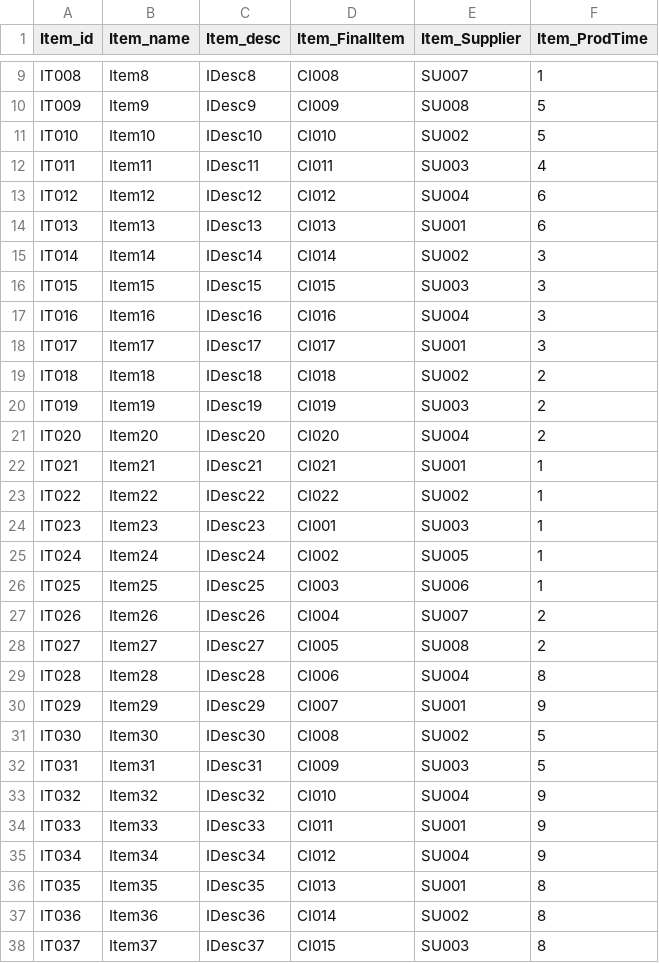
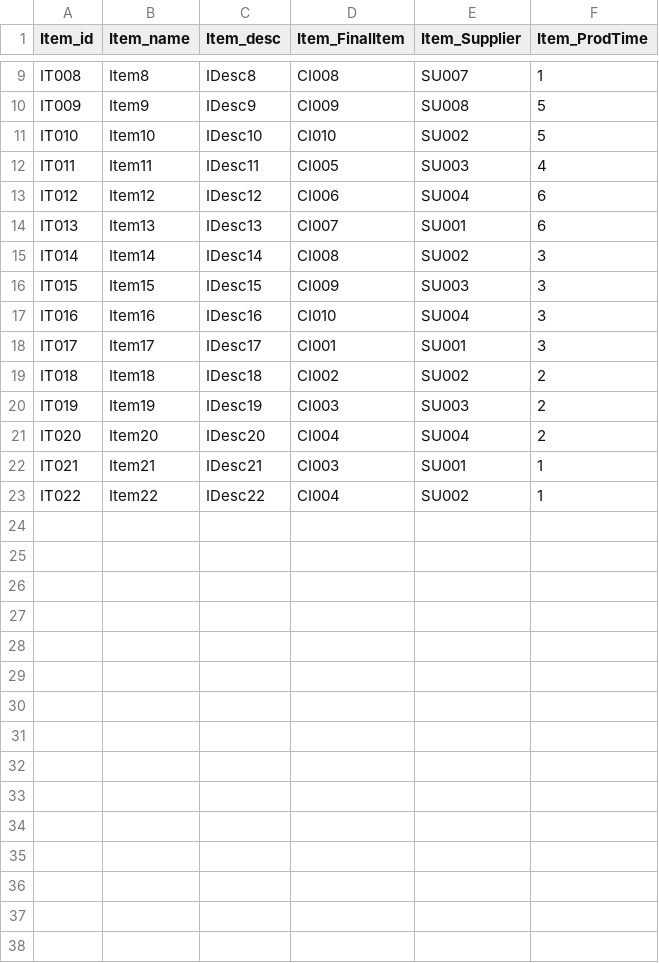
Before and after one commit to annaalfaro/TFM, a CSV file: Item.csv, drawn as a sheet; only a part is shown, gaps mark what is left out; the diff covers the shown part only.

```diff
--- a/Item.csv
+++ b/Item.csv
@@ -11,28 +11,13 @@ IT009;Item9;IDesc9;CI009;SU008;5
 IT010;Item10;IDesc10;CI010;SU002;5
-IT011;Item11;IDesc11;CI011;SU003;4
-IT012;Item12;IDesc12;CI012;SU004;6
-IT013;Item13;IDesc13;CI013;SU001;6
-IT014;Item14;IDesc14;CI014;SU002;3
-IT015;Item15;IDesc15;CI015;SU003;3
-IT016;Item16;IDesc16;CI016;SU004;3
-IT017;Item17;IDesc17;CI017;SU001;3
-IT018;Item18;IDesc18;CI018;SU002;2
-IT019;Item19;IDesc19;CI019;SU003;2
-IT020;Item20;IDesc20;CI020;SU004;2
-IT021;Item21;IDesc21;CI021;SU001;1
-IT022;Item22;IDesc22;CI022;SU002;1
-IT023;Item23;IDesc23;CI001;SU003;1
-IT024;Item24;IDesc24;CI002;SU005;1
-IT025;Item25;IDesc25;CI003;SU006;1
-IT026;Item26;IDesc26;CI004;SU007;2
-IT027;Item27;IDesc27;CI005;SU008;2
-IT028;Item28;IDesc28;CI006;SU004;8
-IT029;Item29;IDesc29;CI007;SU001;9
-IT030;Item30;IDesc30;CI008;SU002;5
-IT031;Item31;IDesc31;CI009;SU003;5
-IT032;Item32;IDesc32;CI010;SU004;9
-IT033;Item33;IDesc33;CI011;SU001;9
-IT034;Item34;IDesc34;CI012;SU004;9
-IT035;Item35;IDesc35;CI013;SU001;8
-IT036;Item36;IDesc36;CI014;SU002;8
-IT037;Item37;IDesc37;CI015;SU003;8
+IT011;Item11;IDesc11;CI005;SU003;4
+IT012;Item12;IDesc12;CI006;SU004;6
+IT013;Item13;IDesc13;CI007;SU001;6
+IT014;Item14;IDesc14;CI008;SU002;3
+IT015;Item15;IDesc15;CI009;SU003;3
+IT016;Item16;IDesc16;CI010;SU004;3
+IT017;Item17;IDesc17;CI001;SU001;3
+IT018;Item18;IDesc18;CI002;SU002;2
+IT019;Item19;IDesc19;CI003;SU003;2
+IT020;Item20;IDesc20;CI004;SU004;2
+IT021;Item21;IDesc21;CI003;SU001;1
+IT022;Item22;IDesc22;CI004;SU002;1
```
Also changed, not shown: 7 removed rows elsewhere in this file, CustomerItem.csv, 2 other files.
